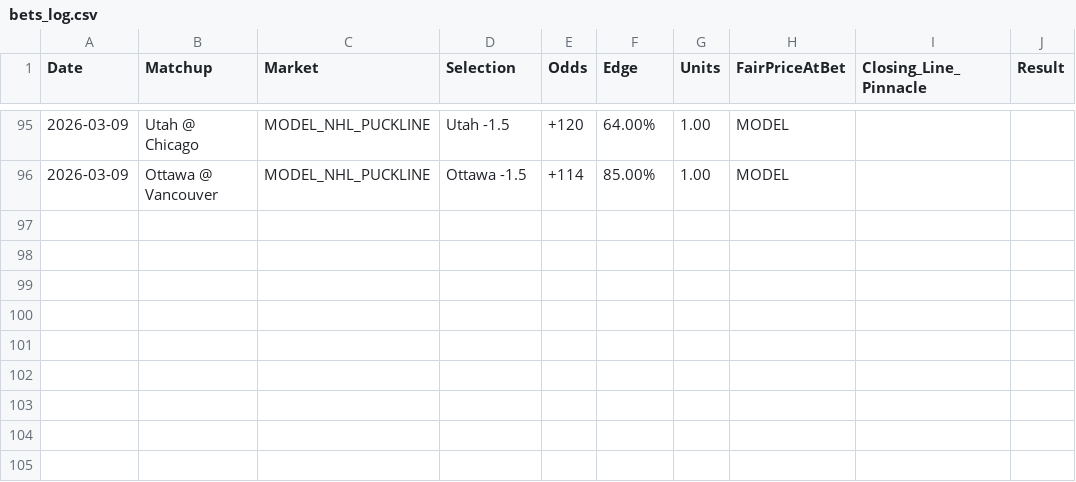
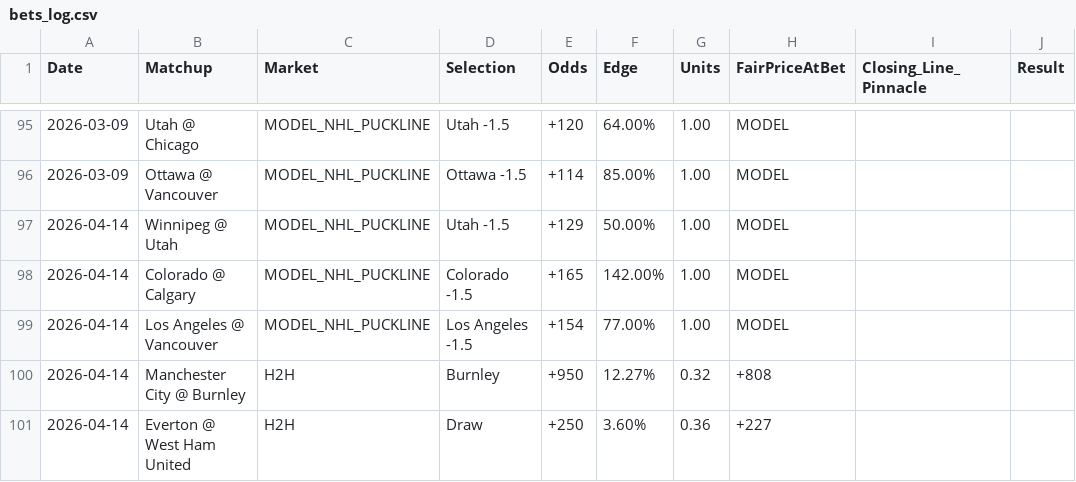
Before and after one commit to brenticusbaked/Bee-Baked-EV-Bot, a CSV file: bets_log.csv, drawn as a sheet; only a part is shown, gaps mark what is left out.

```diff
--- a/bets_log.csv
+++ b/bets_log.csv
@@ -96 +96,6 @@ Date,Matchup,Market,Selection,Odds,Edge,Units,FairPriceAtBet,Closing_Line_Pinnac
 2026-03-09,Ottawa @ Vancouver,MODEL_NHL_PUCKLINE,Ottawa -1.5,+114,85.00%,1.00,MODEL,,
+2026-04-14,Winnipeg @ Utah,MODEL_NHL_PUCKLINE,Utah -1.5,+129,50.00%,1.00,MODEL,,
+2026-04-14,Colorado @ Calgary,MODEL_NHL_PUCKLINE,Colorado -1.5,+165,142.00%,1.00,MODEL,,
+2026-04-14,Los Angeles @ Vancouver,MODEL_NHL_PUCKLINE,Los Angeles -1.5,+154,77.00%,1.00,MODEL,,
+2026-04-14,Manchester City @ Burnley,H2H,Burnley,+950,12.27%,0.32,+808,,
+2026-04-14,Everton @ West Ham United,H2H,Draw,+250,3.60%,0.36,+227,,
```
